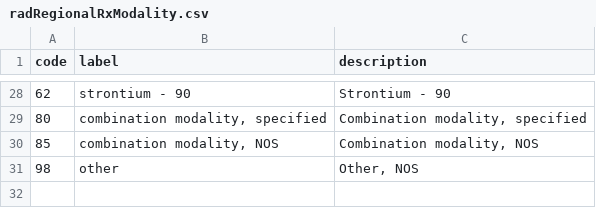
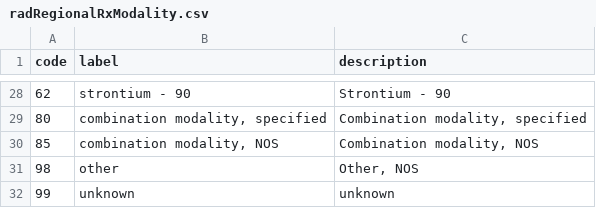
Before and after one commit to WerthPADOH/naaccr, a CSV file: data-raw/code-labels/radRegionalRxModality.csv, drawn as a sheet; only a part is shown, gaps mark what is left out; the diff names each change by its address in the sheet, - before the commit and + after, or states it on an @@ line.

Commit message:
Added level for unknown

```diff
--- a/data-raw/code-labels/radRegionalRxModality.csv
+++ b/data-raw/code-labels/radRegionalRxModality.csv
+row 32: 99 | unknown | unknown
```
